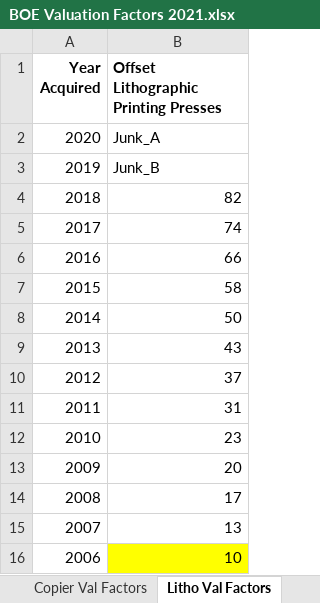
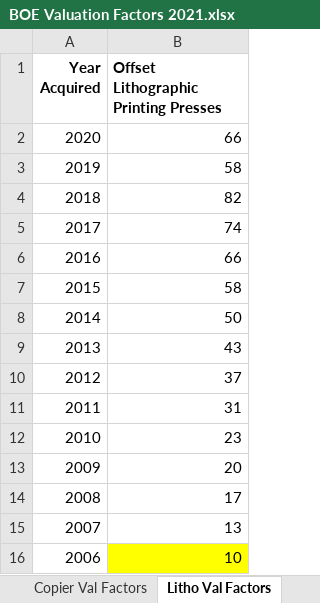
Before and after one commit to Adityaaakum/SM-APAS, an Excel workbook: data/BppTrend/Valid_Import_Files/BOE Valuation Factors 2021.xlsx, sheet Litho Val Factors, drawn as a sheet; values as stored, in another font and other column widths than the file's, no borders; the diff names each change by its address in the sheet, - before the commit and + after, or states it on an @@ line.

```diff
--- a/data/BppTrend/Valid_Import_Files/BOE Valuation Factors 2021.xlsx (sheet Litho Val Factors)
+++ b/data/BppTrend/Valid_Import_Files/BOE Valuation Factors 2021.xlsx (sheet Litho Val Factors)
-B2: Junk_A
+B2: 66
-B3: Junk_B
+B3: 58
```
Also changed, not shown: sheet Semiconductor Val Factors, sheet Biopharmaceutical Val Factors, sheet Copier Val Factors, sheet Computer Val Factors, data/BppTrend/Valid_Import_Files/CAA Valuation Factors 2021.xlsx, 6 other files.
